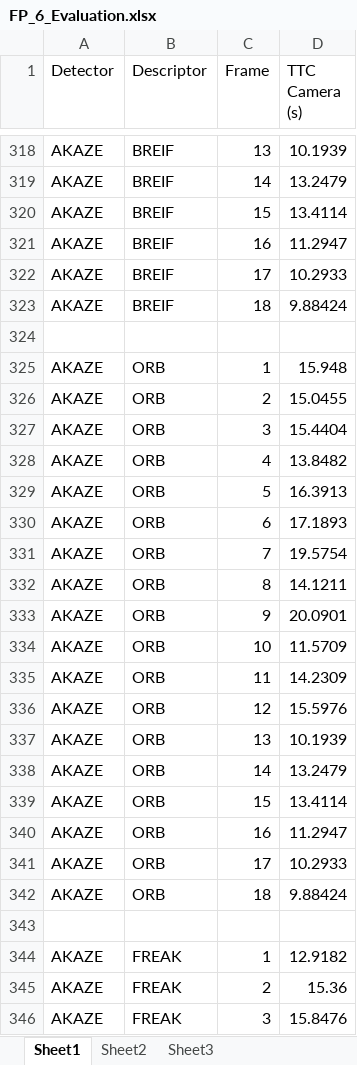
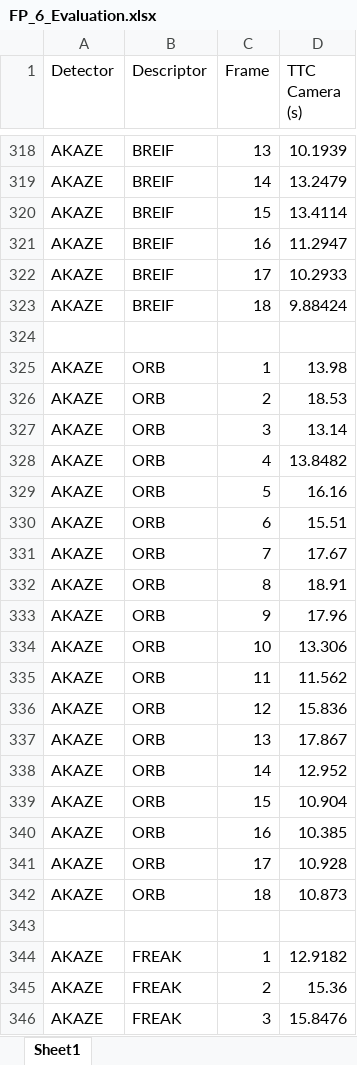
Before and after one commit to hegde056/SFND_3D_Object_Tracking, an Excel workbook: FP_6_Evaluation.xlsx, sheet Sheet1, drawn as a sheet; only a part is shown, gaps mark what is left out; values as stored, in another font and other column widths than the file's, no borders; the diff names each change by its address in the sheet, - before the commit and + after, or states it on an @@ line.

```diff
--- a/FP_6_Evaluation.xlsx (sheet Sheet1)
+++ b/FP_6_Evaluation.xlsx (sheet Sheet1)
-sheet tab: Sheet2
-sheet tab: Sheet3
-D325 (TTC Camera (s)): 15.948
+D325 (TTC Camera (s)): 13.98
-D326 (TTC Camera (s)): 15.0455
+D326 (TTC Camera (s)): 18.53
-D327 (TTC Camera (s)): 15.4404
+D327 (TTC Camera (s)): 13.14
-D329 (TTC Camera (s)): 16.3913
+D329 (TTC Camera (s)): 16.16
-D330 (TTC Camera (s)): 17.1893
+D330 (TTC Camera (s)): 15.51
-D331 (TTC Camera (s)): 19.5754
+D331 (TTC Camera (s)): 17.67
-D332 (TTC Camera (s)): 14.1211
+D332 (TTC Camera (s)): 18.91
-D333 (TTC Camera (s)): 20.0901
+D333 (TTC Camera (s)): 17.96
-D334 (TTC Camera (s)): 11.5709
+D334 (TTC Camera (s)): 13.306
-D335 (TTC Camera (s)): 14.2309
+D335 (TTC Camera (s)): 11.562
-D336 (TTC Camera (s)): 15.5976
+D336 (TTC Camera (s)): 15.836
-D337 (TTC Camera (s)): 10.1939
+D337 (TTC Camera (s)): 17.867
-D338 (TTC Camera (s)): 13.2479
+D338 (TTC Camera (s)): 12.952
-D339 (TTC Camera (s)): 13.4114
+D339 (TTC Camera (s)): 10.904
-D340 (TTC Camera (s)): 11.2947
+D340 (TTC Camera (s)): 10.385
-D341 (TTC Camera (s)): 10.2933
+D341 (TTC Camera (s)): 10.928
-D342 (TTC Camera (s)): 9.88424
+D342 (TTC Camera (s)): 10.873
```
Also changed, not shown: 17 other files.
